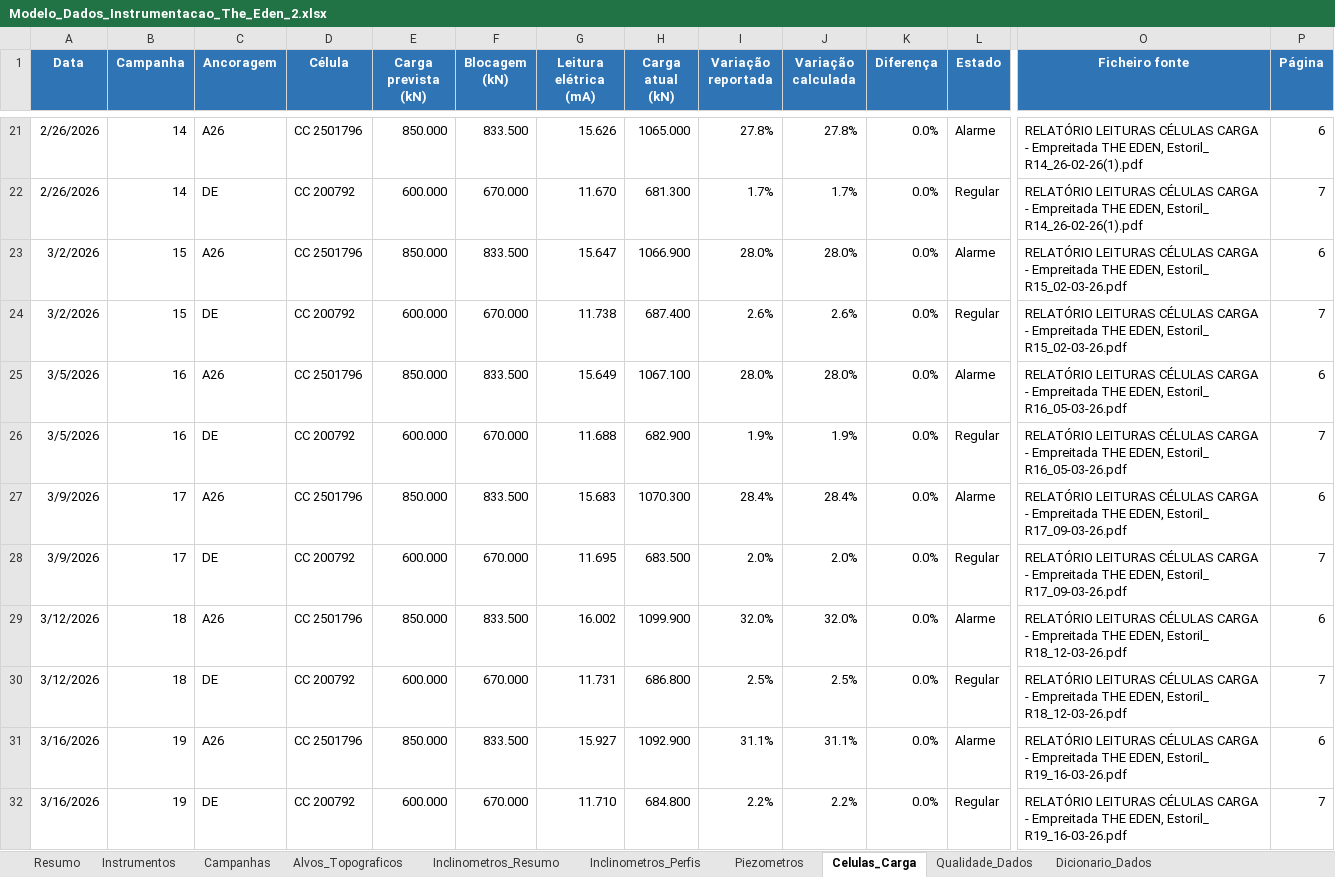
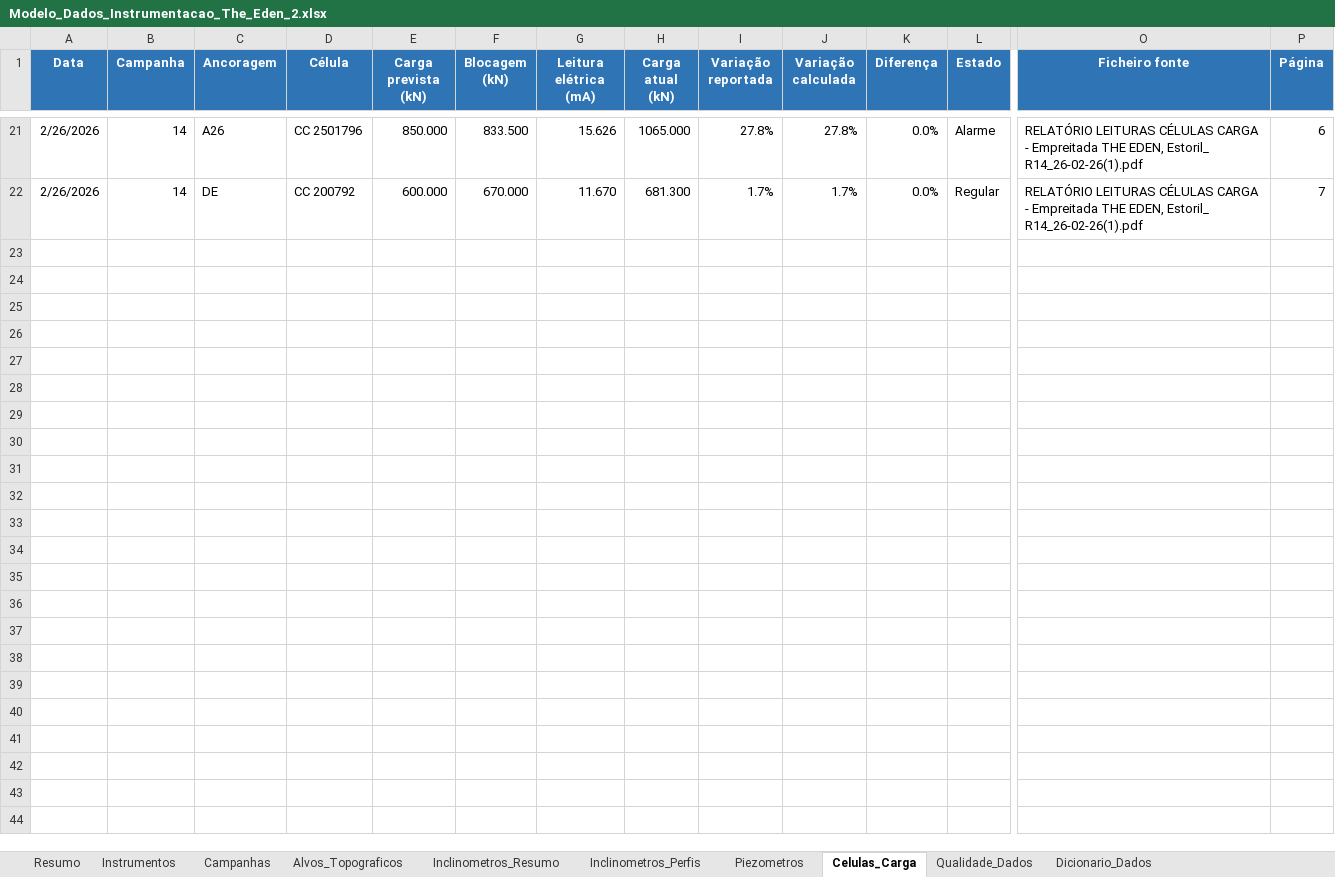
Before and after one commit to joaocarvalho6sus/app-eden-instrumenta-o, an Excel workbook: Modelo_Dados_Instrumentacao_The_Eden_2.xlsx, sheet Celulas_Carga, drawn as a sheet; only a part is shown, gaps mark what is left out; values as stored, in another font and other column widths than the file's, no borders; conditional formats and table styles not drawn; rows hold the shown columns only; the diff names each change by its address in the sheet, - before the commit and + after, or states it on an @@ line.

```diff
--- a/Modelo_Dados_Instrumentacao_The_Eden_2.xlsx (sheet Celulas_Carga)
+++ b/Modelo_Dados_Instrumentacao_The_Eden_2.xlsx (sheet Celulas_Carga)
-row 23: 3/2/2026 | 15 | A26 | CC 2501796 | 850.000 | 833.500 | 15.647 | 1066.900 | 28.0% | 28.0% | 0.0% | Alarme | RELATÓRIO LEITURAS CÉLULAS CARGA - Empreitada THE EDEN, Estoril_ R15_02-03-26.pdf | 6
-row 24: 3/2/2026 | 15 | DE | CC 200792 | 600.000 | 670.000 | 11.738 | 687.400 | 2.6% | 2.6% | 0.0% | Regular | RELATÓRIO LEITURAS CÉLULAS CARGA - Empreitada THE EDEN, Estoril_ R15_02-03-26.pdf | 7
-row 25: 3/5/2026 | 16 | A26 | CC 2501796 | 850.000 | 833.500 | 15.649 | 1067.100 | 28.0% | 28.0% | 0.0% | Alarme | RELATÓRIO LEITURAS CÉLULAS CARGA - Empreitada THE EDEN, Estoril_ R16_05-03-26.pdf | 6
-row 26: 3/5/2026 | 16 | DE | CC 200792 | 600.000 | 670.000 | 11.688 | 682.900 | 1.9% | 1.9% | 0.0% | Regular | RELATÓRIO LEITURAS CÉLULAS CARGA - Empreitada THE EDEN, Estoril_ R16_05-03-26.pdf | 7
-row 27: 3/9/2026 | 17 | A26 | CC 2501796 | 850.000 | 833.500 | 15.683 | 1070.300 | 28.4% | 28.4% | 0.0% | Alarme | RELATÓRIO LEITURAS CÉLULAS CARGA - Empreitada THE EDEN, Estoril_ R17_09-03-26.pdf | 6
-row 28: 3/9/2026 | 17 | DE | CC 200792 | 600.000 | 670.000 | 11.695 | 683.500 | 2.0% | 2.0% | 0.0% | Regular | RELATÓRIO LEITURAS CÉLULAS CARGA - Empreitada THE EDEN, Estoril_ R17_09-03-26.pdf | 7
-row 29: 3/12/2026 | 18 | A26 | CC 2501796 | 850.000 | 833.500 | 16.002 | 1099.900 | 32.0% | 32.0% | 0.0% | Alarme | RELATÓRIO LEITURAS CÉLULAS CARGA - Empreitada THE EDEN, Estoril_ R18_12-03-26.pdf | 6
-row 30: 3/12/2026 | 18 | DE | CC 200792 | 600.000 | 670.000 | 11.731 | 686.800 | 2.5% | 2.5% | 0.0% | Regular | RELATÓRIO LEITURAS CÉLULAS CARGA - Empreitada THE EDEN, Estoril_ R18_12-03-26.pdf | 7
-row 31: 3/16/2026 | 19 | A26 | CC 2501796 | 850.000 | 833.500 | 15.927 | 1092.900 | 31.1% | 31.1% | 0.0% | Alarme | RELATÓRIO LEITURAS CÉLULAS CARGA - Empreitada THE EDEN, Estoril_ R19_16-03-26.pdf | 6
-row 32: 3/16/2026 | 19 | DE | CC 200792 | 600.000 | 670.000 | 11.710 | 684.800 | 2.2% | 2.2% | 0.0% | Regular | RELATÓRIO LEITURAS CÉLULAS CARGA - Empreitada THE EDEN, Estoril_ R19_16-03-26.pdf | 7
```
Also changed, not shown: sheet Inclinometros_Perfis, sheet Alvos_Topograficos, sheet Inclinometros_Resumo, sheet Instrumentos, sheet Campanhas, sheet Resumo, 2 more sheets, charts or pictures.
